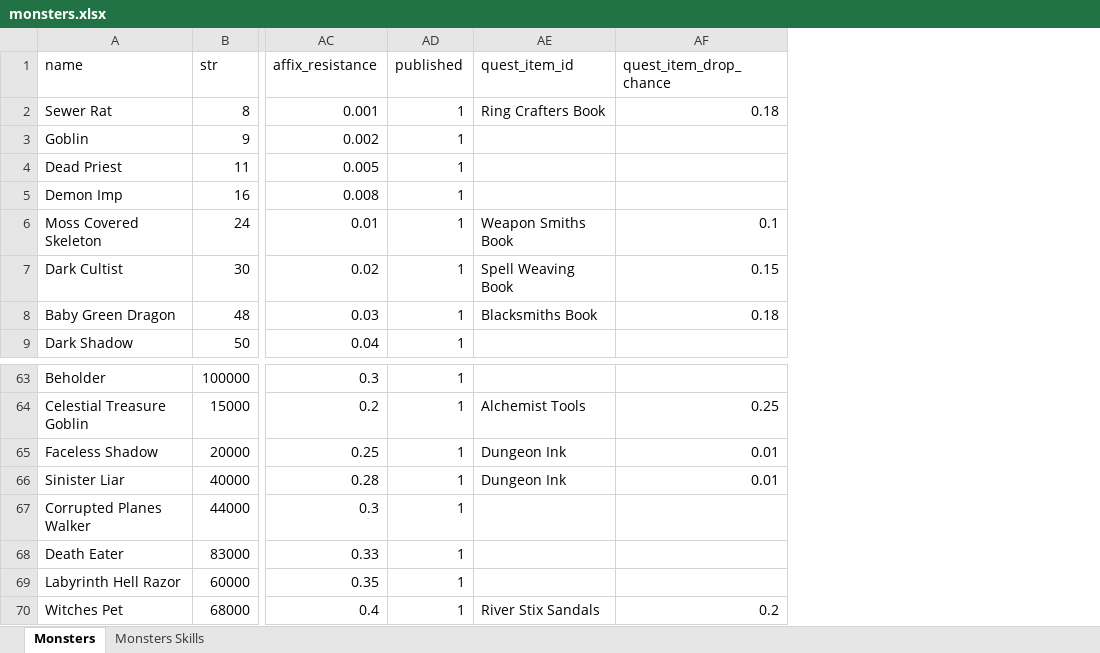
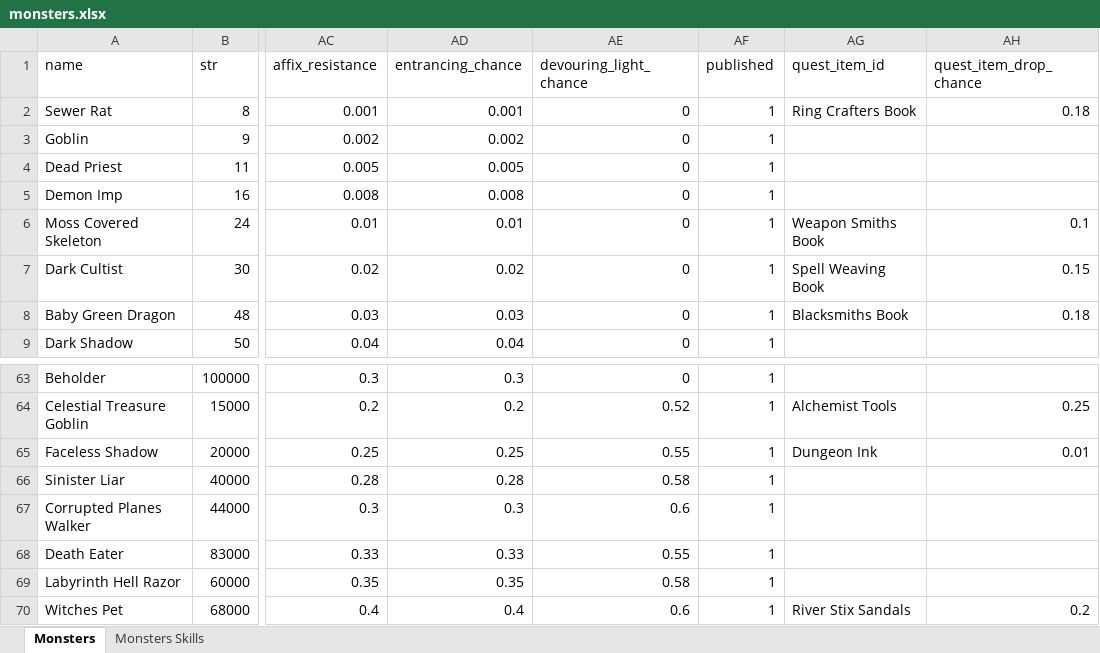
Before and after one commit to AdamKyle/flare, an Excel workbook: resources/data-imports/monsters.xlsx, sheet Monsters, drawn as a sheet; only a part is shown, gaps mark what is left out; values as stored, in another font and other column widths than the file's, no borders; addresses are those after the commit; the diff names each change by its address in the sheet, - before the commit and + after, or states it on an @@ line.

Commit message:
Updated the monsters list view for admin.
- Monsters now have an entraning chance and a devouring light chance.
- Updated the admin monster list to show the tabbed version. We should
  use this for the monster list.

```diff
--- a/resources/data-imports/monsters.xlsx (sheet Monsters)
+++ b/resources/data-imports/monsters.xlsx (sheet Monsters)
+column AD (entrancing_chance), rows 2-9: 0.001 | 0.002 | 0.005 | 0.008 | 0.01 | 0.02 | 0.03 | 0.04; rows 63-70: 0.3 | 0.2 | 0.25 | 0.28 | 0.3 | 0.33 | 0.35 | 0.4
+column AE (devouring_light_chance), rows 2-9: all 0; rows 63-70: 0 | 0.52 | 0.55 | 0.58 | 0.6 | 0.55 | 0.58 | 0.6
-AG66 (quest_item_id): Dungeon Ink
+AG66 (quest_item_id): (empty)
-AH66 (quest_item_drop_chance): 0.01
+AH66 (quest_item_drop_chance): (empty)
```
Also changed, not shown: 11 other files.
